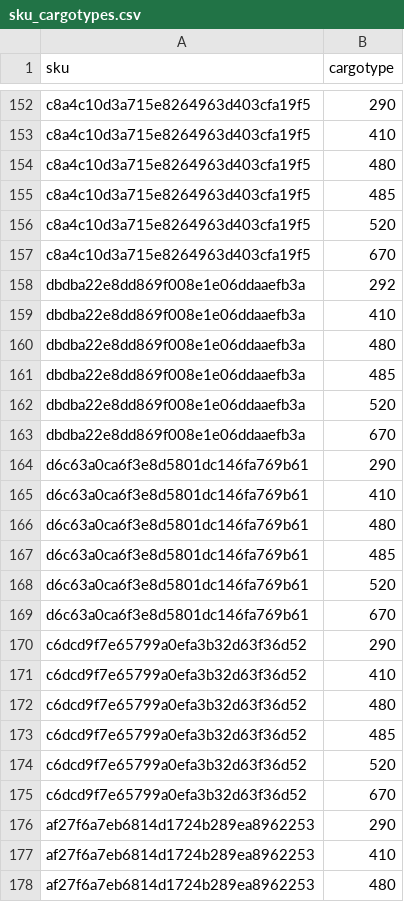
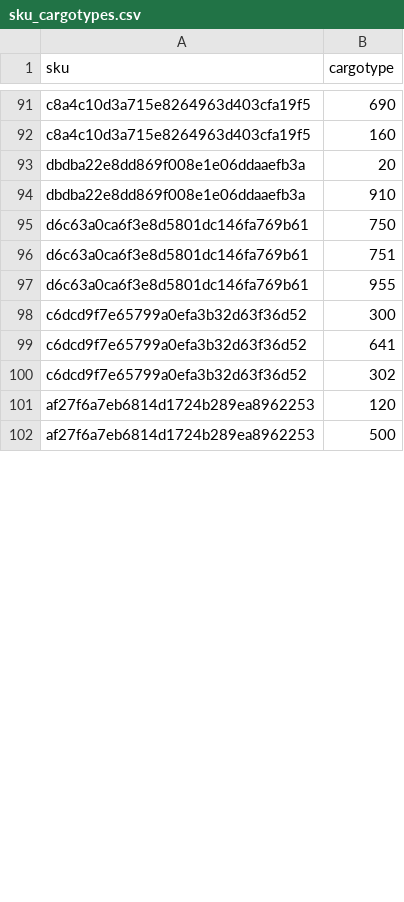
Before and after one commit to Team-9-YAxMarket/Backend, a CSV file: warehouse_service/src/data/sku_cargotypes.csv, drawn as a sheet; only a part is shown, gaps mark what is left out; removed rows and columns are numbered as before the commit, all else as after; the diff covers the shown part only; the diff names each change by its address in the sheet, - before the commit and + after, or states it on an @@ line.

```diff
--- a/warehouse_service/src/data/sku_cargotypes.csv
+++ b/warehouse_service/src/data/sku_cargotypes.csv
-B91 (cargotype): 290
+B91 (cargotype): 690
-B92 (cargotype): 410
+B92 (cargotype): 160
-row 154: c8a4c10d3a715e8264963d403cfa19f5 | 480
-row 155: c8a4c10d3a715e8264963d403cfa19f5 | 485
-row 156: c8a4c10d3a715e8264963d403cfa19f5 | 520
-row 157: c8a4c10d3a715e8264963d403cfa19f5 | 670
-B93 (cargotype): 292
+B93 (cargotype): 20
-B94 (cargotype): 410
+B94 (cargotype): 910
-row 160: dbdba22e8dd869f008e1e06ddaaefb3a | 480
-row 161: dbdba22e8dd869f008e1e06ddaaefb3a | 485
-row 162: dbdba22e8dd869f008e1e06ddaaefb3a | 520
-row 163: dbdba22e8dd869f008e1e06ddaaefb3a | 670
-B95 (cargotype): 290
+B95 (cargotype): 750
-B96 (cargotype): 410
+B96 (cargotype): 751
-B97 (cargotype): 480
+B97 (cargotype): 955
-row 167: d6c63a0ca6f3e8d5801dc146fa769b61 | 485
-row 168: d6c63a0ca6f3e8d5801dc146fa769b61 | 520
-row 169: d6c63a0ca6f3e8d5801dc146fa769b61 | 670
-B98 (cargotype): 290
+B98 (cargotype): 300
-B99 (cargotype): 410
+B99 (cargotype): 641
-B100 (cargotype): 480
+B100 (cargotype): 302
-row 173: c6dcd9f7e65799a0efa3b32d63f36d52 | 485
-row 174: c6dcd9f7e65799a0efa3b32d63f36d52 | 520
-row 175: c6dcd9f7e65799a0efa3b32d63f36d52 | 670
-B101 (cargotype): 290
+B101 (cargotype): 120
-B102 (cargotype): 410
+B102 (cargotype): 500
-row 178: af27f6a7eb6814d1724b289ea8962253 | 480
```
Also changed, not shown: 69 removed rows and 14 edited cells elsewhere in this file, warehouse_service/src/data/sku.csv, 19 other files.
